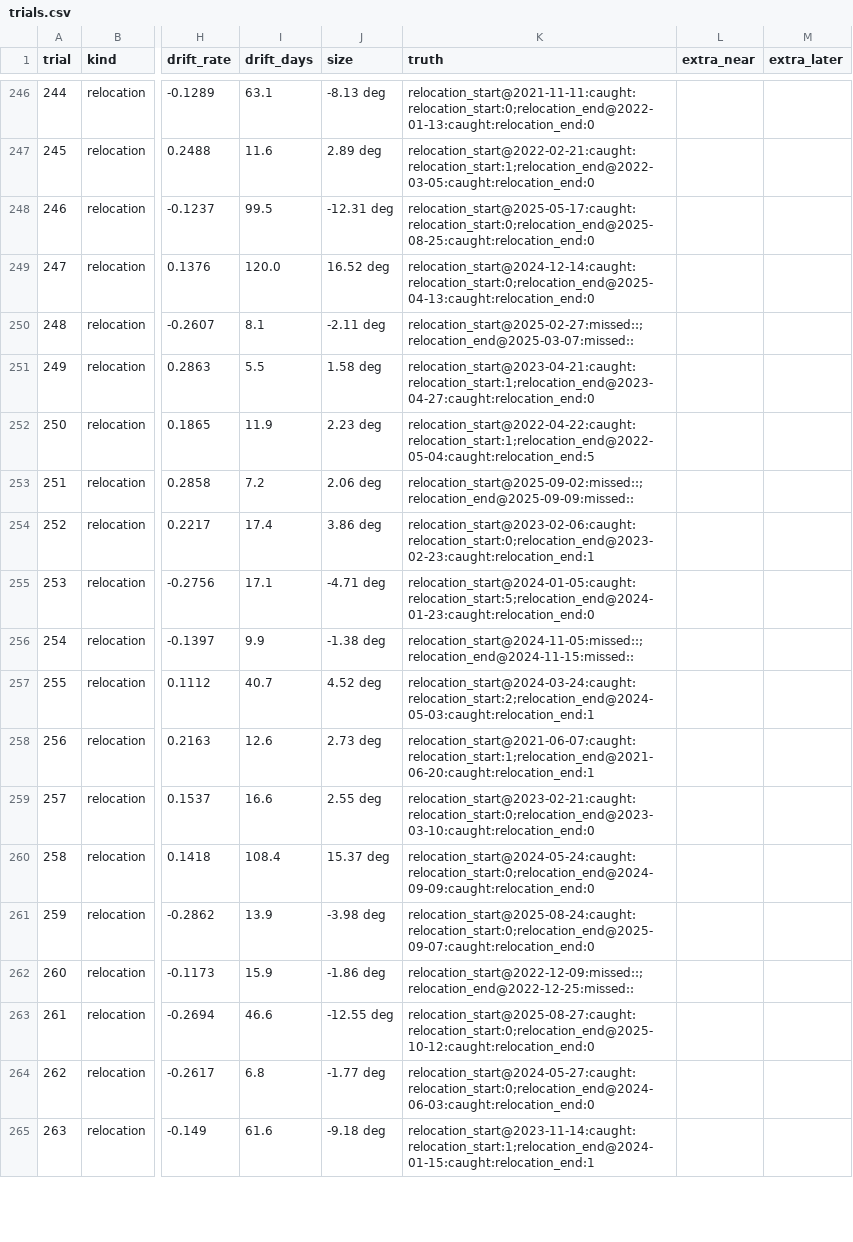
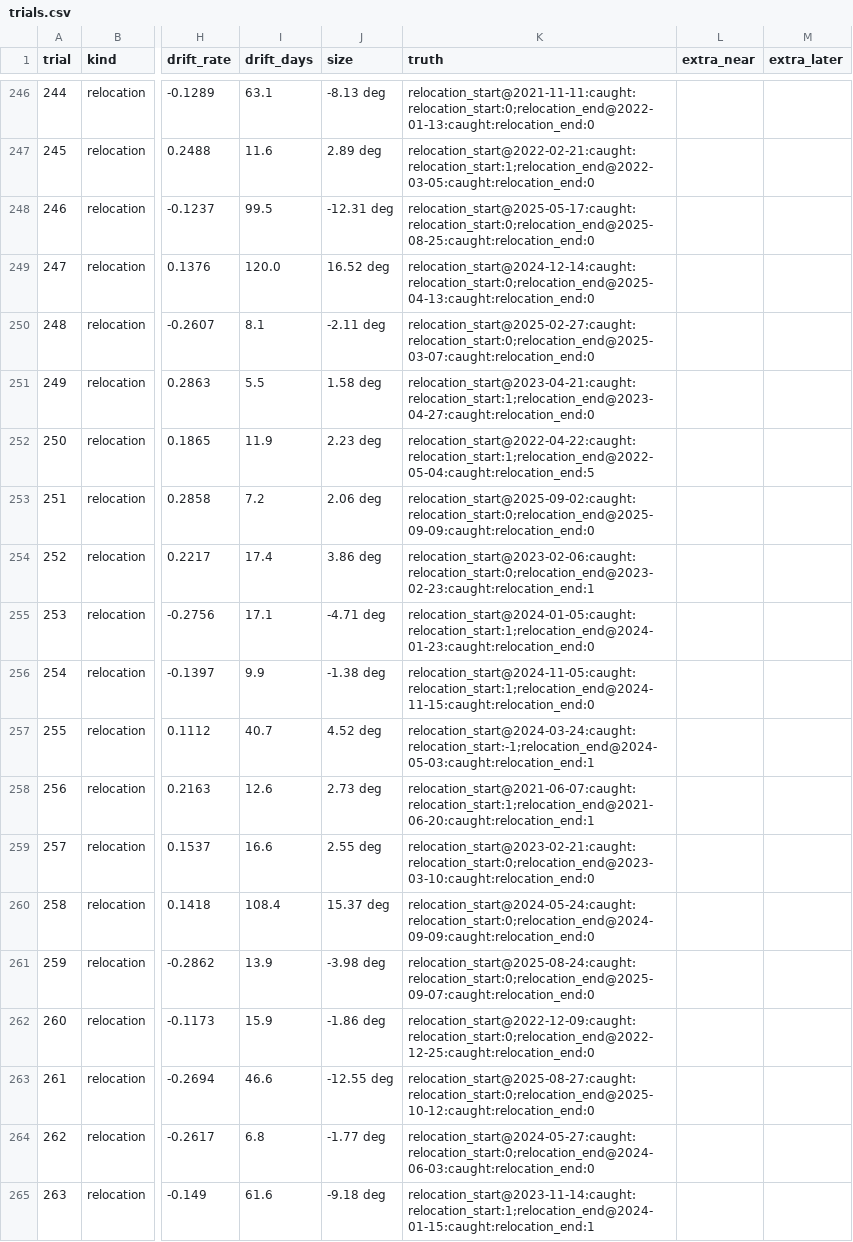
Before and after one commit to GabrielEzerzer/orbit-watch, a CSV file: findings/state_injection/trials.csv, drawn as a sheet; only a part is shown, gaps mark what is left out; the diff covers the shown part only; the diff names each change by its address in the sheet, - before the commit and + after, or states it on an @@ line.

```diff
--- a/findings/state_injection/trials.csv
+++ b/findings/state_injection/trials.csv
-K250 (truth): relocation_start@2025-02-27:missed::;relocation_end@2025-03-07:missed::
+K250 (truth): relocation_start@2025-02-27:caught:relocation_start:0;relocation_end@2025-03-07:caught:relocation_end:0
-K253 (truth): relocation_start@2025-09-02:missed::;relocation_end@2025-09-09:missed::
+K253 (truth): relocation_start@2025-09-02:caught:relocation_start:0;relocation_end@2025-09-09:caught:relocation_end:0
-K255 (truth): relocation_start@2024-01-05:caught:relocation_start:5;relocation_end@2024-01-23:caught:relocation_end:0
+K255 (truth): relocation_start@2024-01-05:caught:relocation_start:1;relocation_end@2024-01-23:caught:relocation_end:0
-K256 (truth): relocation_start@2024-11-05:missed::;relocation_end@2024-11-15:missed::
+K256 (truth): relocation_start@2024-11-05:caught:relocation_start:1;relocation_end@2024-11-15:caught:relocation_end:0
-K257 (truth): relocation_start@2024-03-24:caught:relocation_start:2;relocation_end@2024-05-03:caught:relocation_end:1
+K257 (truth): relocation_start@2024-03-24:caught:relocation_start:-1;relocation_end@2024-05-03:caught:relocation_end:1
-K262 (truth): relocation_start@2022-12-09:missed::;relocation_end@2022-12-25:missed::
+K262 (truth): relocation_start@2022-12-09:caught:relocation_start:0;relocation_end@2022-12-25:caught:relocation_end:0
```
Also changed, not shown: 169 edited cells elsewhere in this file, findings/state_changes/eval_all.csv, findings/state_changes/eval_dev.csv, 7 other files.
